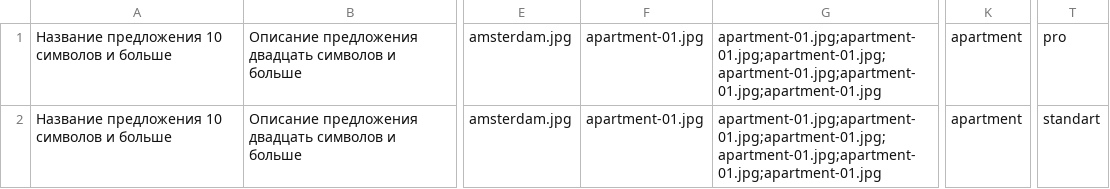
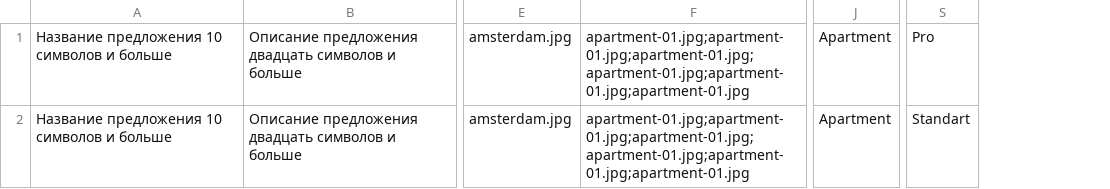
Before and after one commit to htmlacademy-univer-nodejs-1/2438815-six-cities-3, a TSV file: mocks/mock-file.tsv, drawn as a sheet; only a part is shown, gaps mark what is left out; removed rows and columns are numbered as before the commit, all else as after; the diff names each change by its address in the sheet, - before the commit and + after, or states it on an @@ line.

```diff
--- a/mocks/mock-file.tsv
+++ b/mocks/mock-file.tsv
-column F, rows 1-2: apartment-01.jpg | apartment-01.jpg
-column K, rows 1-2: apartment | apartment
+column J, rows 1-2: Apartment | Apartment
-column T, rows 1-2: pro | standart
+column S, rows 1-2: Pro | Standart
```
Also changed, not shown: 22 other files.
